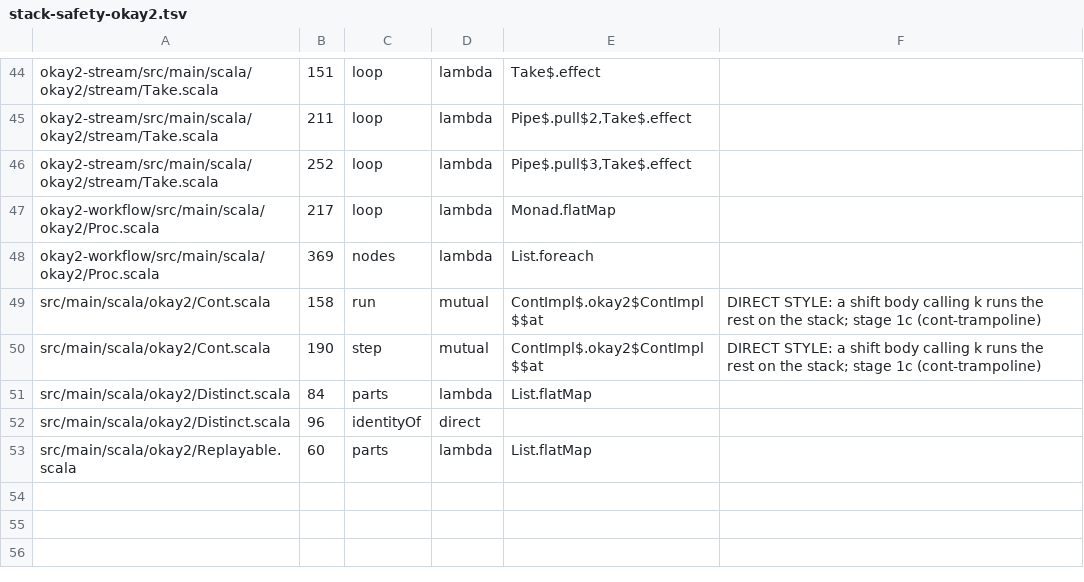
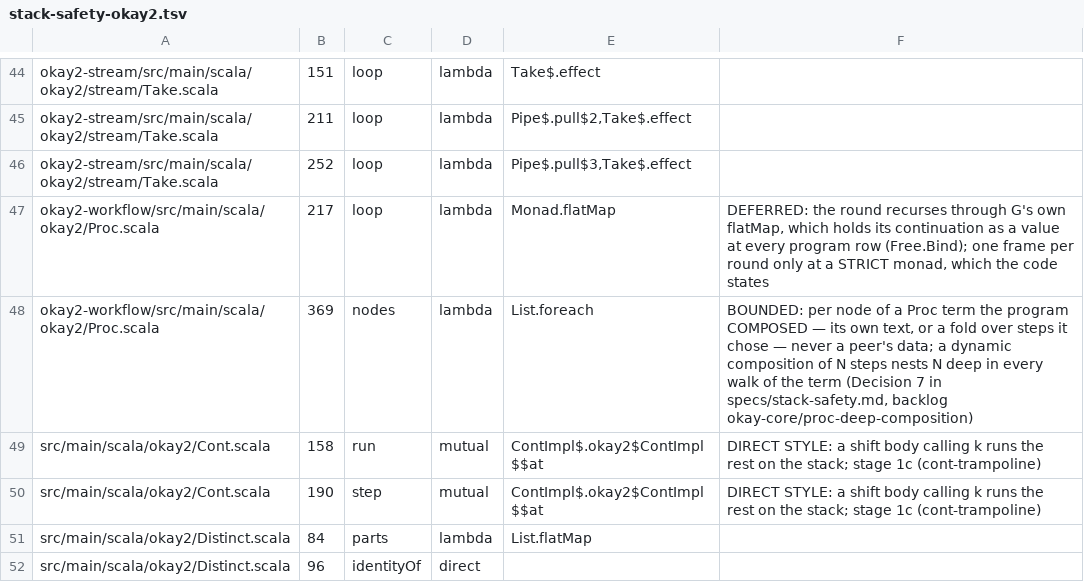
Before and after one commit to sergey-scherbina/okay, a TSV file: specs/stack-safety-okay2.tsv, drawn as a sheet; only a part is shown, gaps mark what is left out; the shorter side is filled out with more unchanged rows.

```diff
--- a/specs/stack-safety-okay2.tsv
+++ b/specs/stack-safety-okay2.tsv
@@ -46,4 +46,4 @@ okay2-stream/src/main/scala/okay2/stream/Take.scala	211	loop	lambda	Pipe$.pull$2
 okay2-stream/src/main/scala/okay2/stream/Take.scala	252	loop	lambda	Pipe$.pull$3,Take$.effect
-okay2-workflow/src/main/scala/okay2/Proc.scala	217	loop	lambda	Monad.flatMap
-okay2-workflow/src/main/scala/okay2/Proc.scala	369	nodes	lambda	List.foreach
+okay2-workflow/src/main/scala/okay2/Proc.scala	217	loop	lambda	Monad.flatMap	DEFERRED: the round recurses through G's own flatMap, which holds its continuation as a value at every program row (Free.Bind); one frame per round only at a STRICT monad, which the code states
+okay2-workflow/src/main/scala/okay2/Proc.scala	369	nodes	lambda	List.foreach	BOUNDED: per node of a Proc term the program COMPOSED — its own text, or a fold over steps it chose — never a peer's data; a dynamic composition of N steps nests N deep in every walk of the term (Decision 7 in specs/stack-safety.md, backlog okay-core/proc-deep-composition)
 src/main/scala/okay2/Cont.scala	158	run	mutual	ContImpl$.okay2$ContImpl$$at	DIRECT STYLE: a shift body calling k runs the rest on the stack; stage 1c (cont-trampoline)
```
Also changed, not shown: specs/stack-safety-okay.tsv, 3 other files.
